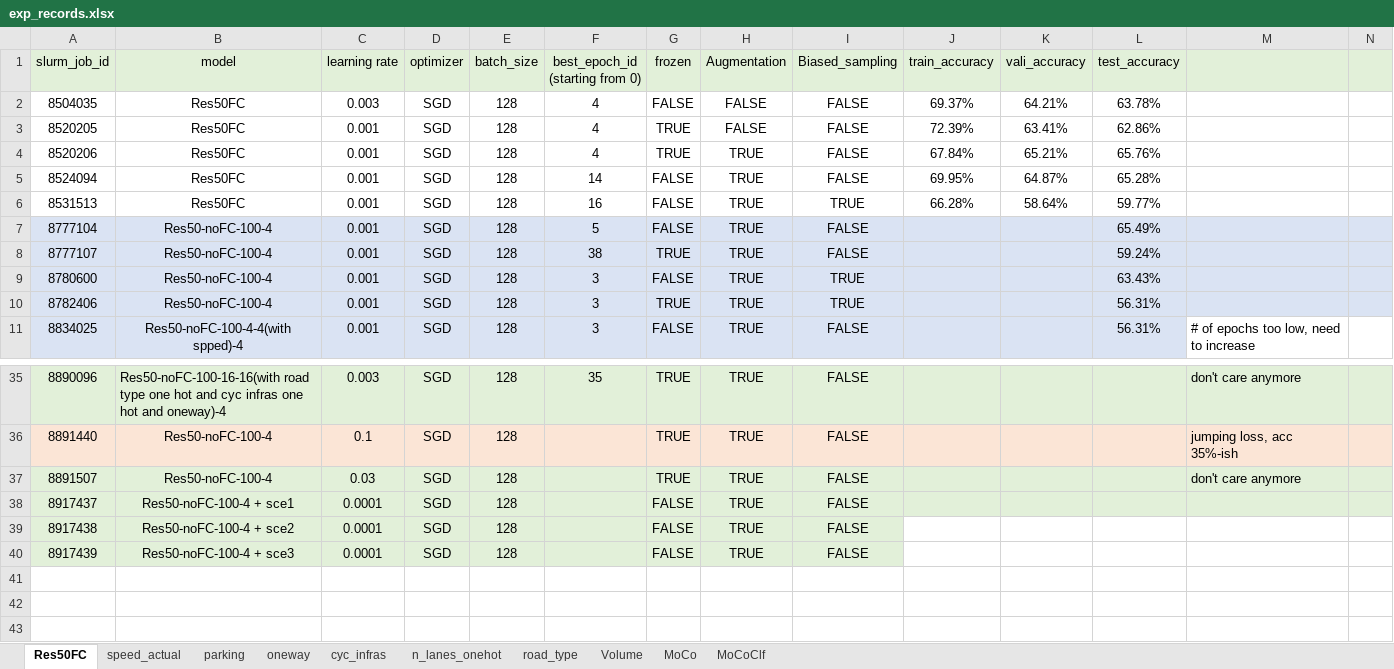
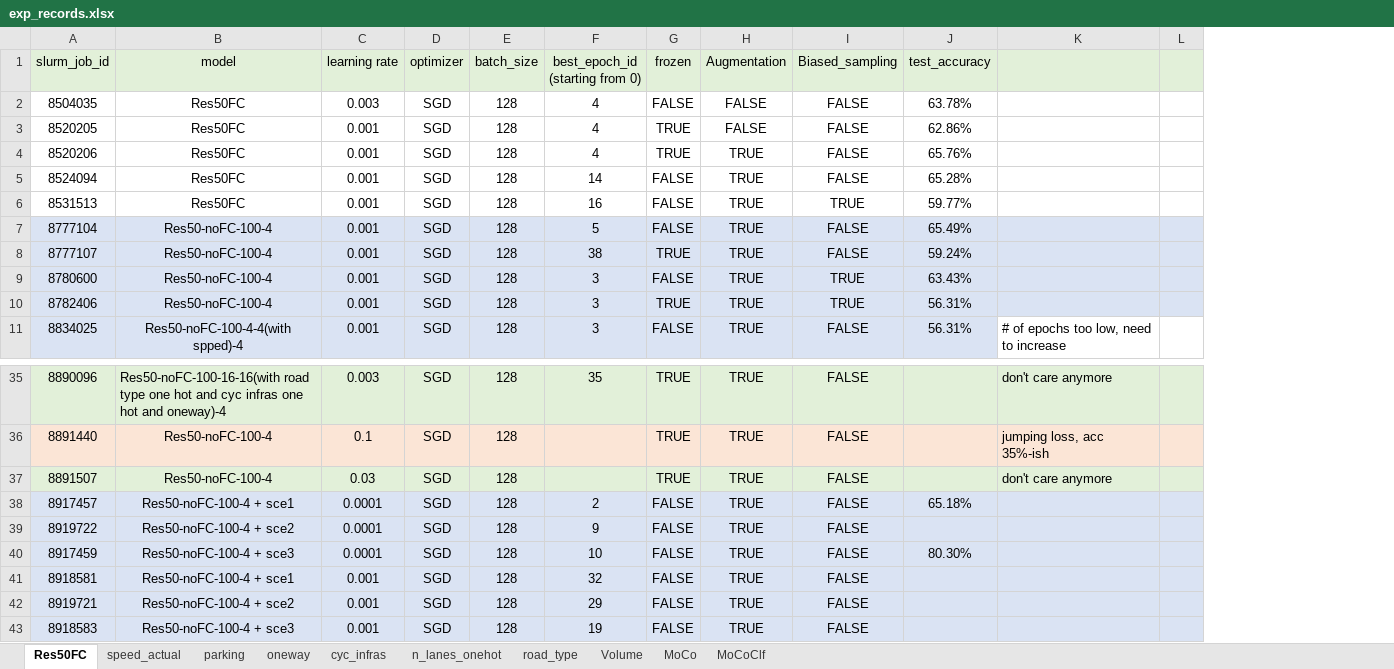
Before and after one commit to lin-bo/AutoLTS, an Excel workbook: res/exp_records.xlsx, sheet Res50FC, drawn as a sheet; only a part is shown, gaps mark what is left out; values as stored, in another font and other column widths than the file's, no borders; removed rows and columns are numbered as before the commit, all else as after; the diff names each change by its address in the sheet, - before the commit and + after, or states it on an @@ line.

```diff
--- a/res/exp_records.xlsx (sheet Res50FC)
+++ b/res/exp_records.xlsx (sheet Res50FC)
-column J (train_accuracy), rows 2-6: 69.37% | 72.39% | 67.84% | 69.95% | 66.28%
-column K (vali_accuracy), rows 2-6: 64.21% | 63.41% | 65.21% | 64.87% | 58.64%
-A38 (slurm_job_id): 8917437
+A38 (slurm_job_id): 8917457
-A38:I40 fill: #E2F0D9
+A38:I40 fill: #DAE3F3
-F38 (best_epoch_id (starting from 0)): (empty)
+F38 (best_epoch_id (starting from 0)): 2
-J38 (test_accuracy): (empty)
+J38 (test_accuracy): 65.18%
-J38:L38 fill: #E2F0D9
+J38:L38 fill: #DAE3F3
-A39 (slurm_job_id): 8917438
+A39 (slurm_job_id): 8919722
-F39 (best_epoch_id (starting from 0)): (empty)
+F39 (best_epoch_id (starting from 0)): 9
-J39:L40 fill: none
+J39:L40 fill: #DAE3F3
-A40 (slurm_job_id): 8917439
+A40 (slurm_job_id): 8917459
-F40 (best_epoch_id (starting from 0)): (empty)
+F40 (best_epoch_id (starting from 0)): 10
-J40 (test_accuracy): (empty)
+J40 (test_accuracy): 80.30%
+row 41: 8918581 | Res50-noFC-100-4 + sce1 | 0.001 | SGD | 128 | 32 | FALSE | TRUE | FALSE
+row 42: 8919721 | Res50-noFC-100-4 + sce2 | 0.001 | SGD | 128 | 29 | FALSE | TRUE | FALSE
+row 43: 8918583 | Res50-noFC-100-4 + sce3 | 0.001 | SGD | 128 | 19 | FALSE | TRUE | FALSE
```
Also changed, not shown: 3 other files.
